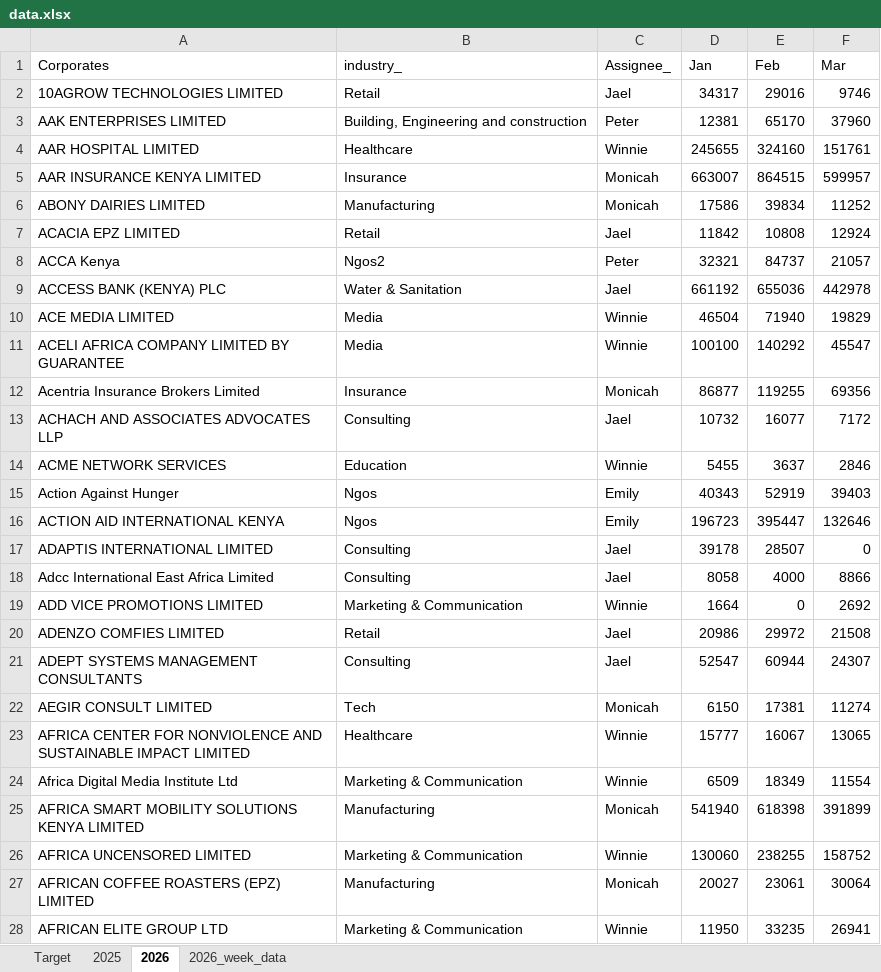
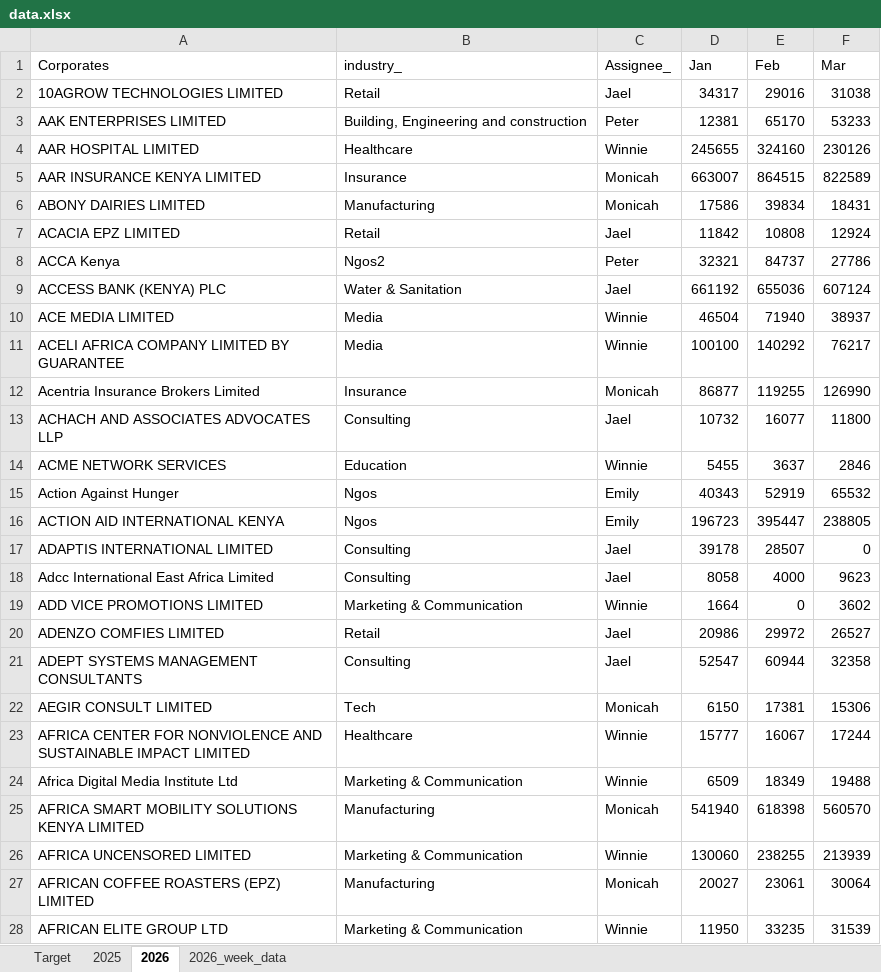
Before and after one commit to Phil7799/Little-Retention-Corporate-Performance-Comparison, an Excel workbook: data.xlsx, sheet 2026, drawn as a sheet; only a part is shown; values as stored, in another font and other column widths than the file's, no borders; the diff covers the shown part only; the diff names each change by its address in the sheet, - before the commit and + after, or states it on an @@ line.

Commit message:
update with new data

```diff
--- a/data.xlsx (sheet 2026)
+++ b/data.xlsx (sheet 2026)
-F2 (Mar): 9746
+F2 (Mar): 31038
-F3 (Mar): 37960
+F3 (Mar): 53233
-F4 (Mar): 151761
+F4 (Mar): 230126
-F5 (Mar): 599957
+F5 (Mar): 822589
-F6 (Mar): 11252
+F6 (Mar): 18431
-F8 (Mar): 21057
+F8 (Mar): 27786
-F9 (Mar): 442978
+F9 (Mar): 607124
-F10 (Mar): 19829
+F10 (Mar): 38937
-F11 (Mar): 45547
+F11 (Mar): 76217
-F12 (Mar): 69356
+F12 (Mar): 126990
-F13 (Mar): 7172
+F13 (Mar): 11800
-F15 (Mar): 39403
+F15 (Mar): 65532
-F16 (Mar): 132646
+F16 (Mar): 238805
-F18 (Mar): 8866
+F18 (Mar): 9623
-F19 (Mar): 2692
+F19 (Mar): 3602
-F20 (Mar): 21508
+F20 (Mar): 26527
-F21 (Mar): 24307
+F21 (Mar): 32358
-F22 (Mar): 11274
+F22 (Mar): 15306
-F23 (Mar): 13065
+F23 (Mar): 17244
-F24 (Mar): 11554
+F24 (Mar): 19488
-F25 (Mar): 391899
+F25 (Mar): 560570
-F26 (Mar): 158752
+F26 (Mar): 213939
-F28 (Mar): 26941
+F28 (Mar): 31539
```
Also changed, not shown: 857 edited cells elsewhere in this sheet.
